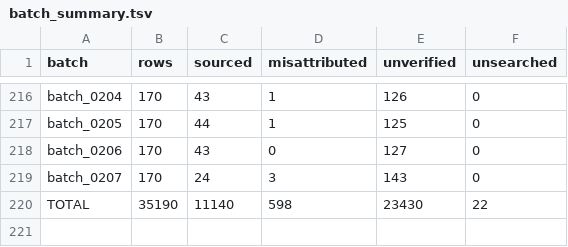
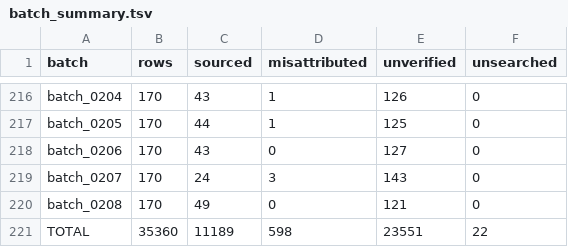
Before and after one commit to alvations/Quotables, a TSV file: sourcing/audit/batch_summary.tsv, drawn as a sheet; only a part is shown, gaps mark what is left out.

Commit message:
Sources: ingest batch_0208 (49 sourced of 170)

```diff
--- a/sourcing/audit/batch_summary.tsv
+++ b/sourcing/audit/batch_summary.tsv
@@ -219,2 +219,3 @@ batch_0206	170	43	0	127	0
 batch_0207	170	24	3	143	0
-TOTAL	35190	11140	598	23430	22
+batch_0208	170	49	0	121	0
+TOTAL	35360	11189	598	23551	22
```
Also changed, not shown: 5 other files.
